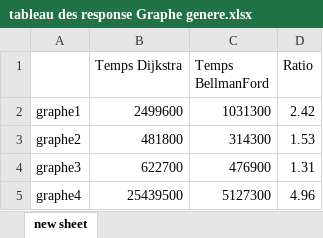
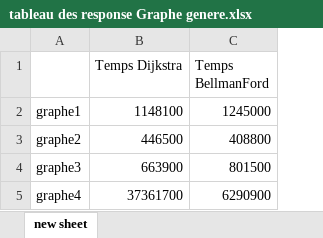
Before and after one commit to Flotss/SAE2.02_graphe_mangin215u_simonin89u, an Excel workbook: Rapport/tableau des response Graphe genere.xlsx, sheet new sheet, drawn as a sheet; values as stored, in another font and other column widths than the file's, no borders; the diff names each change by its address in the sheet, - before the commit and + after, or states it on an @@ line.

Commit message:
Rectification graphe

```diff
--- a/Rapport/tableau des response Graphe genere.xlsx (sheet new sheet)
+++ b/Rapport/tableau des response Graphe genere.xlsx (sheet new sheet)
-column D (Ratio), rows 2-5: 2.42 | 1.53 | 1.31 | 4.96
-B2 (Temps Dijkstra): 2499600
+B2 (Temps Dijkstra): 1148100
-C2 (Temps BellmanFord): 1031300
+C2 (Temps BellmanFord): 1245000
-B3 (Temps Dijkstra): 481800
+B3 (Temps Dijkstra): 446500
-C3 (Temps BellmanFord): 314300
+C3 (Temps BellmanFord): 408800
-B4 (Temps Dijkstra): 622700
+B4 (Temps Dijkstra): 663900
-C4 (Temps BellmanFord): 476900
+C4 (Temps BellmanFord): 801500
-B5 (Temps Dijkstra): 25439500
+B5 (Temps Dijkstra): 37361700
-C5 (Temps BellmanFord): 5127300
+C5 (Temps BellmanFord): 6290900
```
Also changed, not shown: 3 other files.
